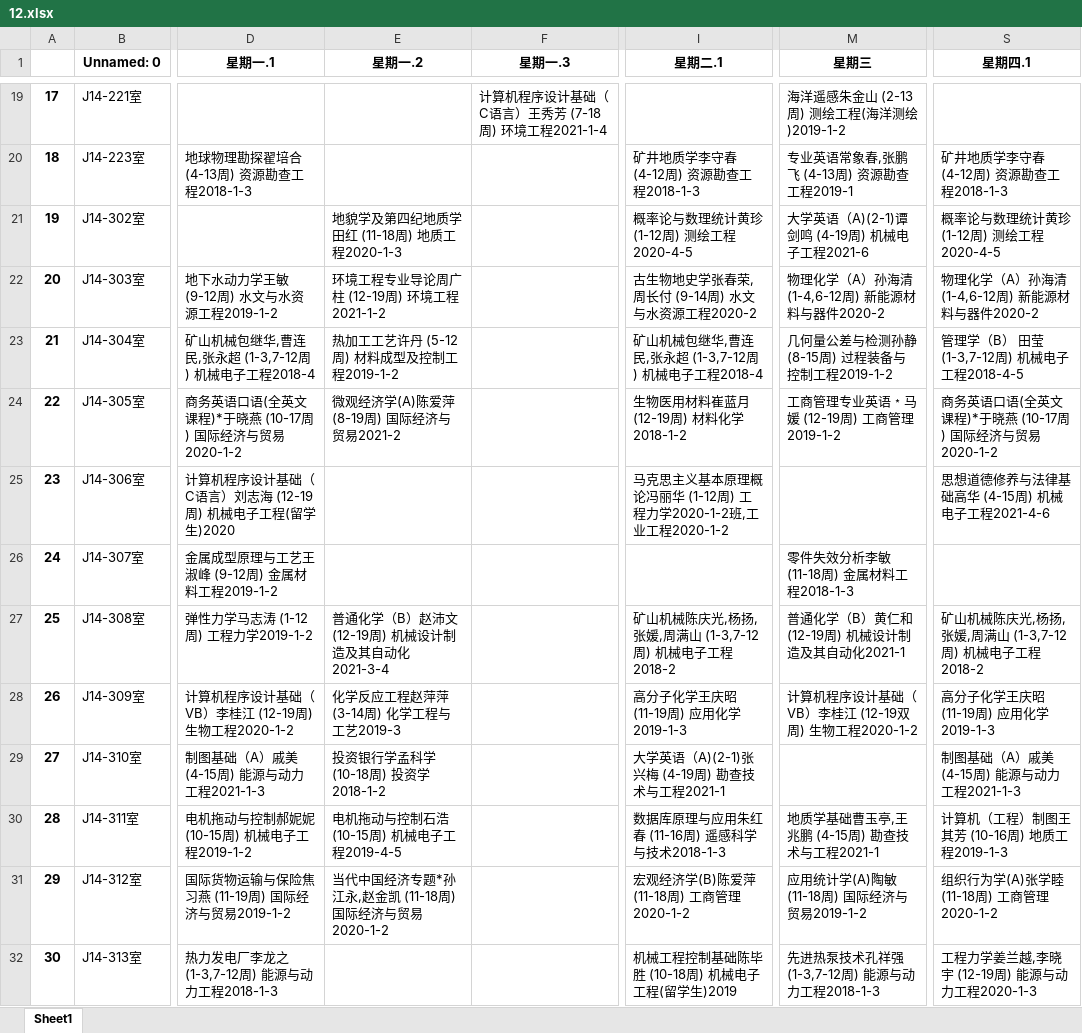
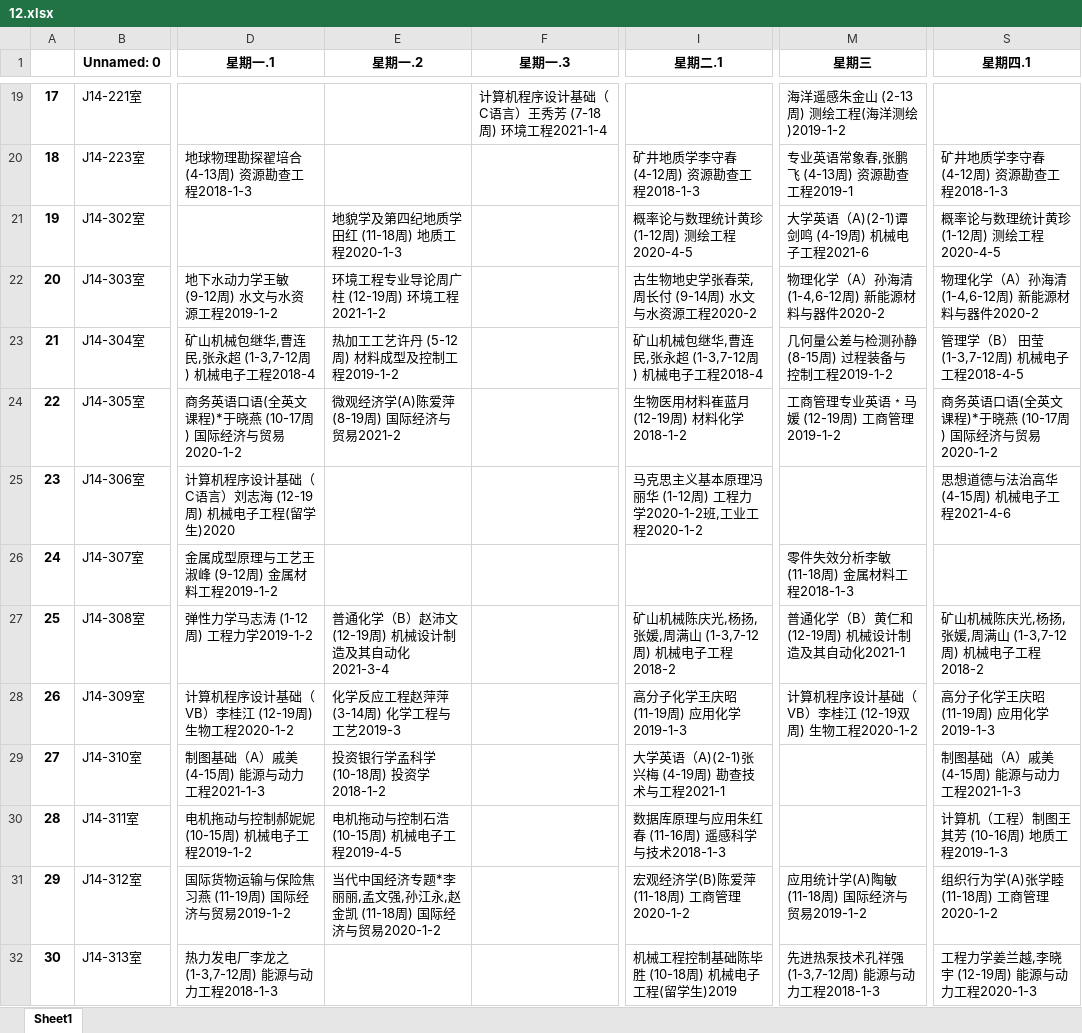
Before and after one commit to crayonxin2000/sdust_14_classroom, an Excel workbook: excel/12.xlsx, sheet Sheet1, drawn as a sheet; only a part is shown, gaps mark what is left out; values as stored, in another font and other column widths than the file's, no borders; the diff covers the shown part only; the diff names each change by its address in the sheet, - before the commit and + after, or states it on an @@ line.

```diff
--- a/excel/12.xlsx (sheet Sheet1)
+++ b/excel/12.xlsx (sheet Sheet1)
-I25 (星期二.1): …基本原理概论冯丽华…
+I25 (星期二.1): …基本原理冯丽华…
-S25 (星期四.1): 思想道德修养与法律基础高华 (4-15周) 机械电子工程2021-4-6
+S25 (星期四.1): 思想道德与法治高华 (4-15周) 机械电子工程2021-4-6
-M30 (星期三): 地质学基础曹玉亭,王兆鹏 (4-15周) 勘查技术与工程2021-1
+M30 (星期三): (empty)
-E31 (星期一.2): 当代中国经济专题*孙江永,赵金凯 (11-18周) 国际经济与贸易2020-1-2
+E31 (星期一.2): 当代中国经济专题*李丽丽,孟文强,孙江永,赵金凯 (11-18周) 国际经济与贸易2020-1-2
```
Also changed, not shown: 38 edited cells elsewhere in this sheet, excel/11.xlsx, excel/13.xlsx, 36 other files.
